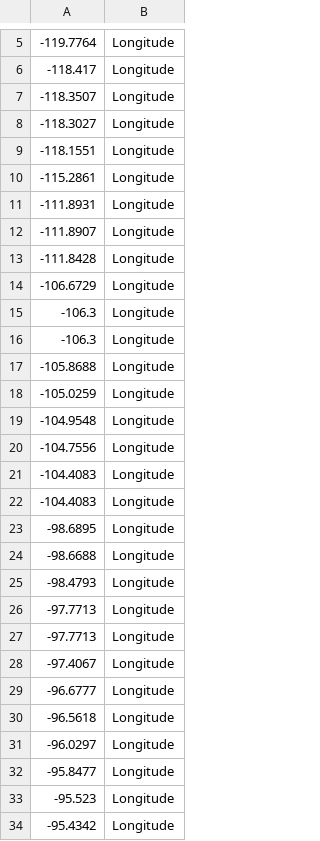
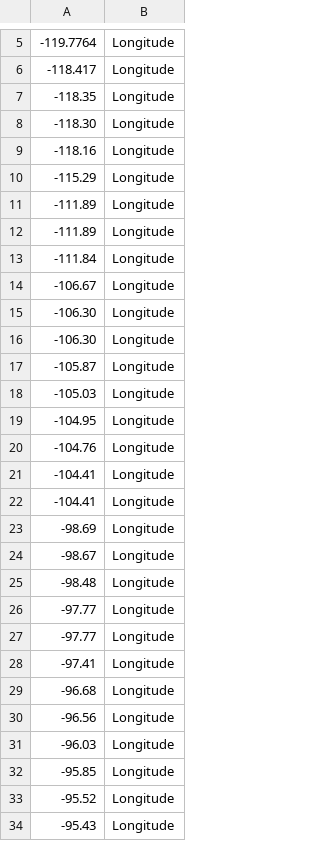
Before and after one commit to aarejey/BERT-Multiclass-classification, a CSV file: dataset/train.csv, drawn as a sheet; only a part is shown, gaps mark what is left out; the diff covers the shown part only.

```diff
--- a/dataset/train.csv
+++ b/dataset/train.csv
@@ -6,29 +6,29 @@
 -118.417;Longitude
--118.3507;Longitude
--118.3027;Longitude
--118.1551;Longitude
--115.2861;Longitude
--111.8931;Longitude
--111.8907;Longitude
--111.8428;Longitude
--106.6729;Longitude
--106.3;Longitude
--106.3;Longitude
--105.8688;Longitude
--105.0259;Longitude
--104.9548;Longitude
--104.7556;Longitude
--104.4083;Longitude
--104.4083;Longitude
--98.6895;Longitude
--98.6688;Longitude
--98.4793;Longitude
--97.7713;Longitude
--97.7713;Longitude
--97.4067;Longitude
--96.6777;Longitude
--96.5618;Longitude
--96.0297;Longitude
--95.8477;Longitude
--95.523;Longitude
--95.4342;Longitude
+-118.35;Longitude
+-118.30;Longitude
+-118.16;Longitude
+-115.29;Longitude
+-111.89;Longitude
+-111.89;Longitude
+-111.84;Longitude
+-106.67;Longitude
+-106.30;Longitude
+-106.30;Longitude
+-105.87;Longitude
+-105.03;Longitude
+-104.95;Longitude
+-104.76;Longitude
+-104.41;Longitude
+-104.41;Longitude
+-98.69;Longitude
+-98.67;Longitude
+-98.48;Longitude
+-97.77;Longitude
+-97.77;Longitude
+-97.41;Longitude
+-96.68;Longitude
+-96.56;Longitude
+-96.03;Longitude
+-95.85;Longitude
+-95.52;Longitude
+-95.43;Longitude
```
Also changed, not shown: 5 added rows and 113 edited cells elsewhere in this file, dataset/test.csv, 3 other files.
